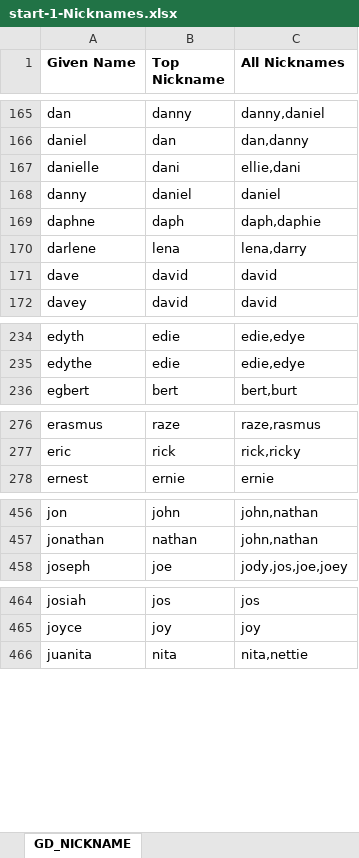
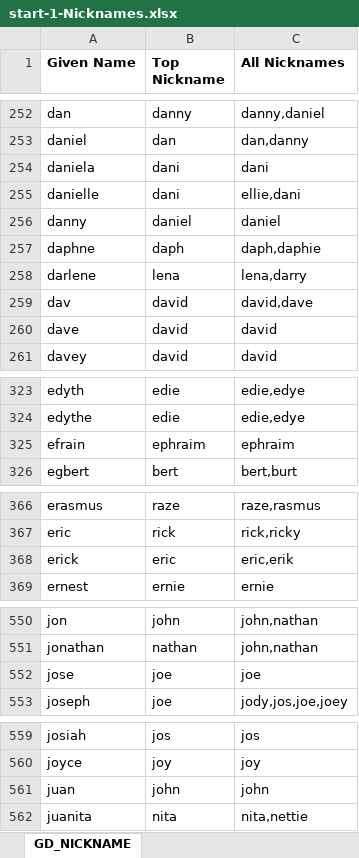
Before and after one commit to semarchy/xdm-tutorials, an Excel workbook: demo-applications/customer-b2c/datasets/start-1-Nicknames.xlsx, sheet GD_NICKNAME, drawn as a sheet; only a part is shown, gaps mark what is left out; values as stored, in another font and other column widths than the file's, no borders; the diff covers the shown part only; the diff names each change by its address in the sheet, - before the commit and + after, or states it on an @@ line.

Commit message:
Update B2C nickname data with additional nicknames

```diff
--- a/demo-applications/customer-b2c/datasets/start-1-Nicknames.xlsx (sheet GD_NICKNAME)
+++ b/demo-applications/customer-b2c/datasets/start-1-Nicknames.xlsx (sheet GD_NICKNAME)
+row 254: daniela | dani | dani
@@ row 813 moved to row 259: dav @@
+row 325: efrain | ephraim | ephraim
+row 368: erick | eric | eric,erik
+row 552: jose | joe | joe
+row 561: juan | john | john
```
Also changed, not shown: other rows of this sheet.
